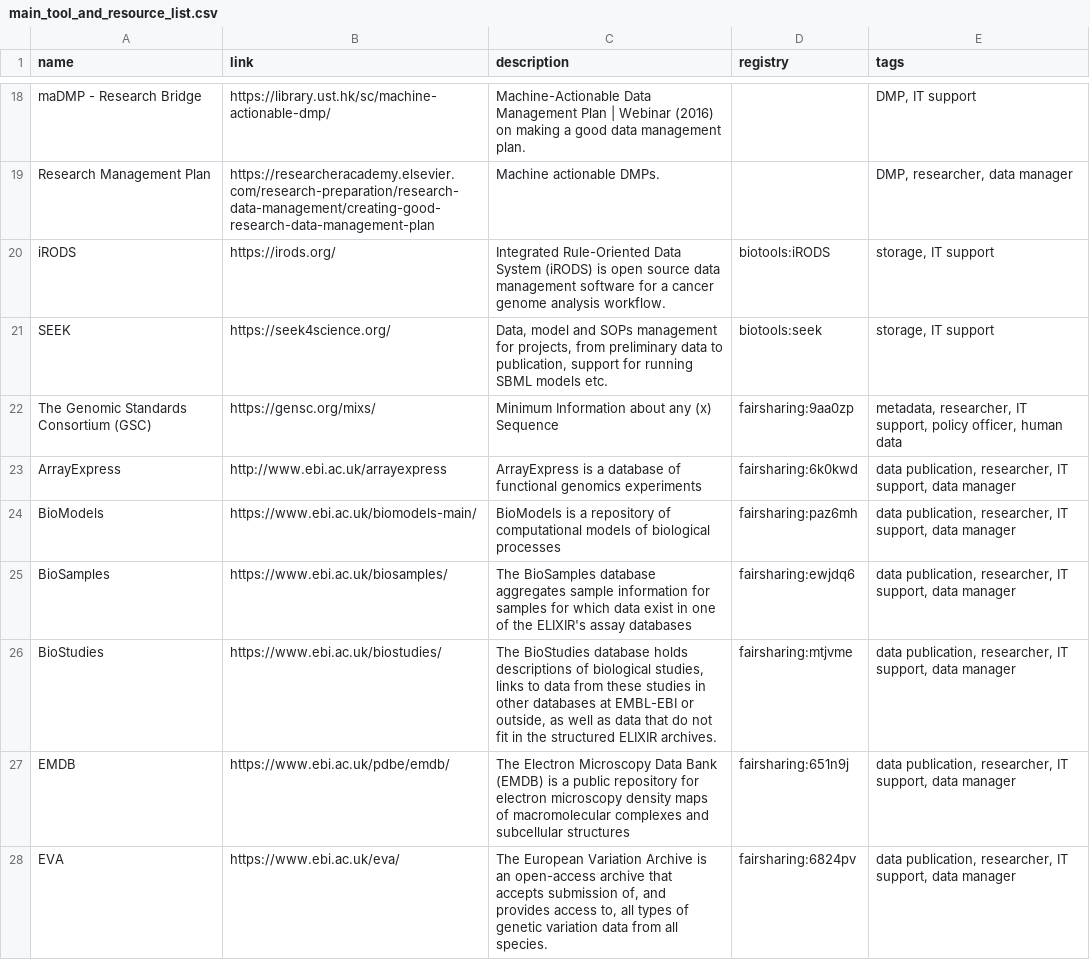
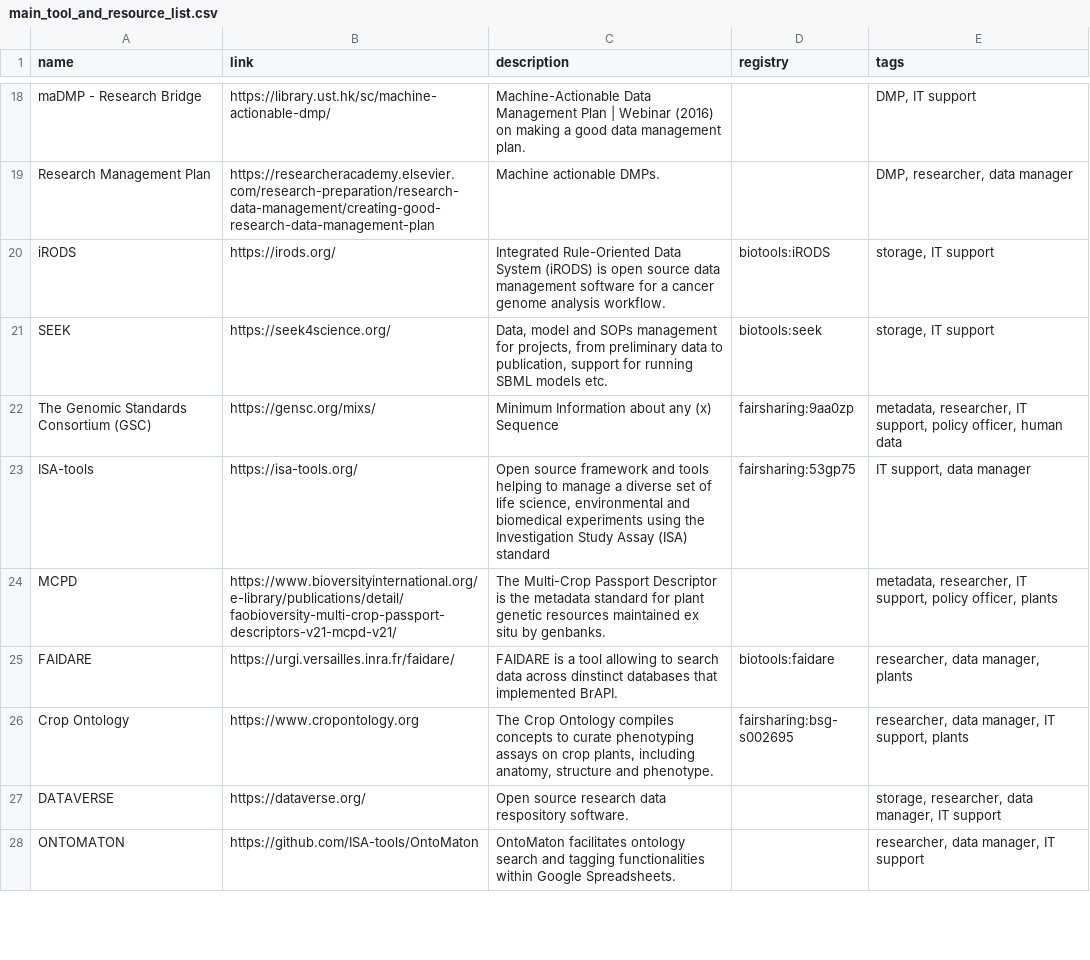
Before and after one commit to elixir-europe/rdmkit, a CSV file: _data/main_tool_and_resource_list.csv, drawn as a sheet; only a part is shown, gaps mark what is left out; the shorter side is filled out with more unchanged rows; the diff covers the shown part only.

Commit message:
no databases

```diff
--- a/_data/main_tool_and_resource_list.csv
+++ b/_data/main_tool_and_resource_list.csv
@@ -22,7 +22 @@ SEEK,https://seek4science.org/,"Data, model and SOPs management for projects, fr
 The Genomic Standards Consortium (GSC),https://gensc.org/mixs/,Minimum Information about any (x) Sequence,fairsharing:9aa0zp,"metadata, researcher, IT support, policy officer, human data"
-ArrayExpress,http://www.ebi.ac.uk/arrayexpress,ArrayExpress is a database of functional genomics experiments ,fairsharing:6k0kwd,"data publication, researcher, IT support, data manager"
-BioModels,https://www.ebi.ac.uk/biomodels-main/,BioModels is a repository of computational models of biological processes,fairsharing:paz6mh,"data publication, researcher, IT support, data manager"
-BioSamples,https://www.ebi.ac.uk/biosamples/,The BioSamples database aggregates sample information for samples for which data exist in one of the ELIXIR's assay databases,fairsharing:ewjdq6,"data publication, researcher, IT support, data manager"
-BioStudies,https://www.ebi.ac.uk/biostudies/,"The BioStudies database holds descriptions of biological studies, links to data from these studies in other databases at EMBL-EBI or outside, as well as data that do not fit in the structured ELIXIR archives.",fairsharing:mtjvme,"data publication, researcher, IT support, data manager"
-EMDB,https://www.ebi.ac.uk/pdbe/emdb/,The Electron Microscopy Data Bank (EMDB) is a public repository for electron microscopy density maps of macromolecular complexes and subcellular structures,fairsharing:651n9j,"data publication, researcher, IT support, data manager"
-EVA,https://www.ebi.ac.uk/eva/,"The European Variation Archive is an open-access archive that accepts submission of, and provides access to, all types of genetic variation data from all species.",fairsharing:6824pv,"data publication, researcher, IT support, data manager"
```
Also changed, not shown: 6 removed rows elsewhere in this file, 1 other file.
